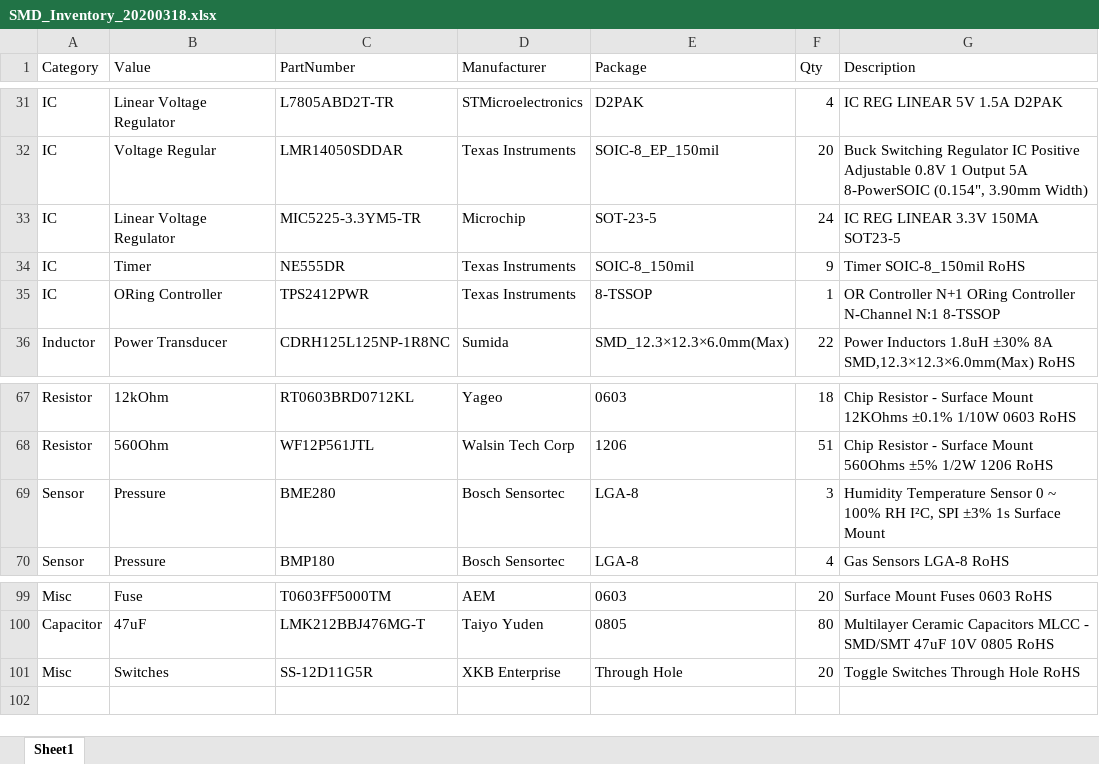
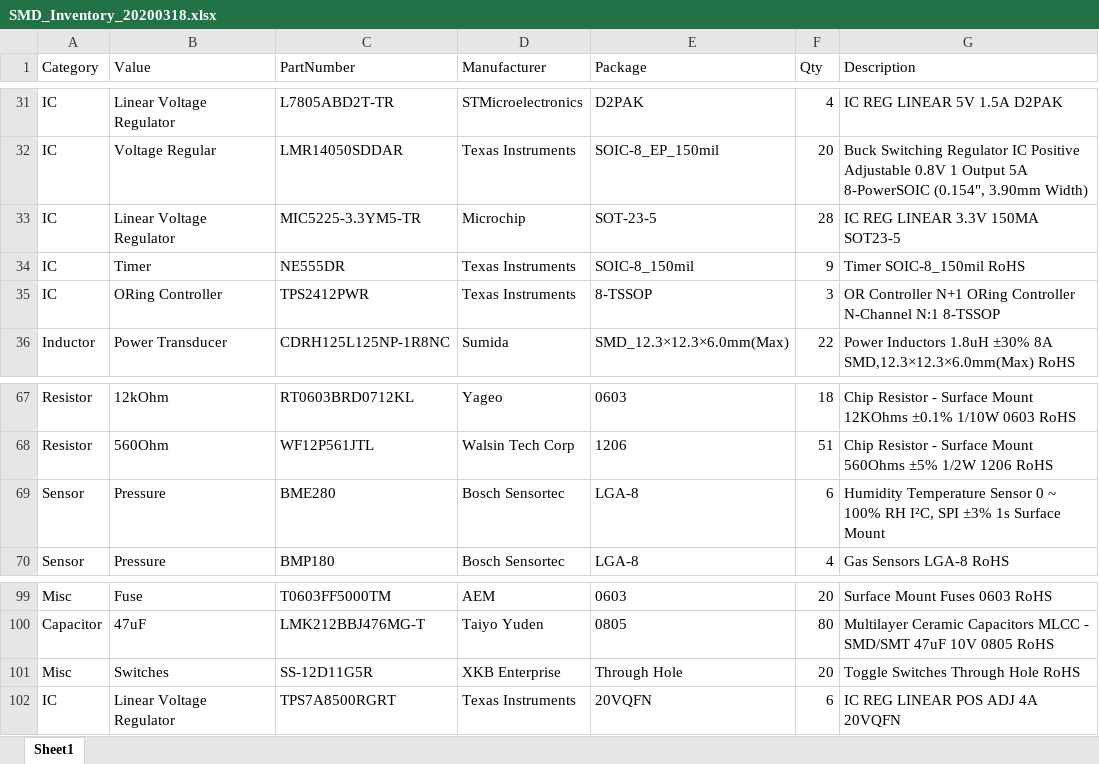
Before and after one commit to yanghaoqin/SMD_Inventory_Database, an Excel workbook: Data/SMD_Inventory_20200318.xlsx, sheet Sheet1, drawn as a sheet; only a part is shown, gaps mark what is left out; values as stored, in another font and other column widths than the file's, no borders; the diff names each change by its address in the sheet, - before the commit and + after, or states it on an @@ line.

```diff
--- a/Data/SMD_Inventory_20200318.xlsx (sheet Sheet1)
+++ b/Data/SMD_Inventory_20200318.xlsx (sheet Sheet1)
-F33 (Qty): 24
+F33 (Qty): 28
-F35 (Qty): 1
+F35 (Qty): 3
-F69 (Qty): 3
+F69 (Qty): 6
+row 102: IC | Linear Voltage Regulator | TPS7A8500RGRT | Texas Instruments | 20VQFN | 6 | IC REG LINEAR POS ADJ 4A 20VQFN
```
Also changed, not shown: 1 other file.
